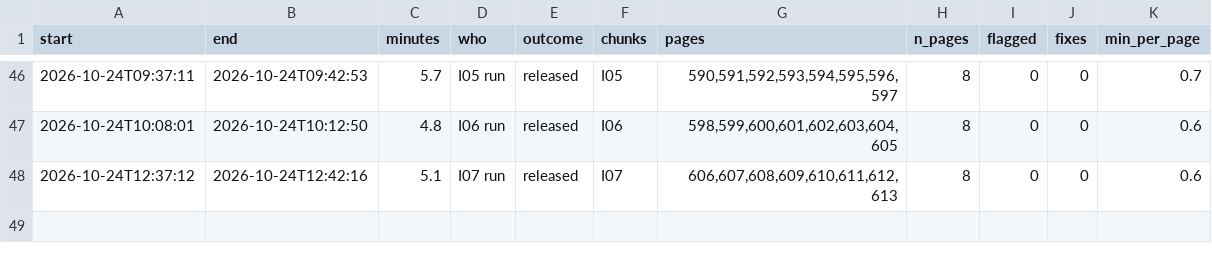
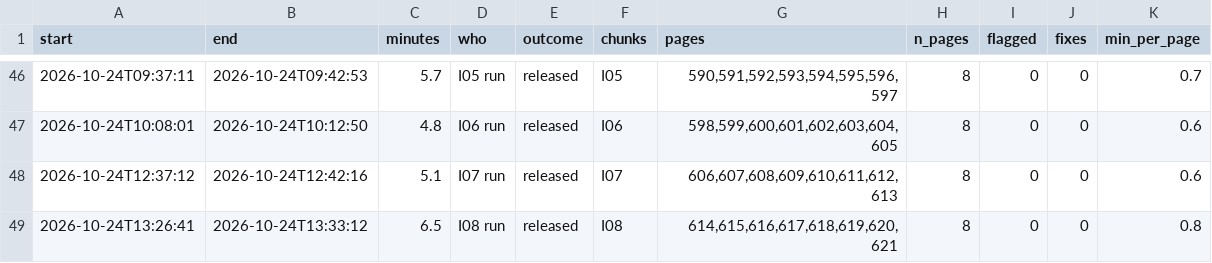
Before and after one commit to mitchellpalermo/Genesius-grammar, a TSV file: gesenius/proof/runs.tsv, drawn as a sheet; only a part is shown, gaps mark what is left out; the diff names each change by its address in the sheet, - before the commit and + after, or states it on an @@ line.

```diff
--- a/gesenius/proof/runs.tsv
+++ b/gesenius/proof/runs.tsv
+row 49: 2026-10-24T13:26:41 | 2026-10-24T13:33:12 | 6.5 | I08 run | released | I08 | 614,615,616,617,618,619,620,621 | 8 | 0 | 0 | 0.8
```
Also changed, not shown: gesenius/proof/review.tsv, gesenius/proof/status.tsv, 9 other files.
